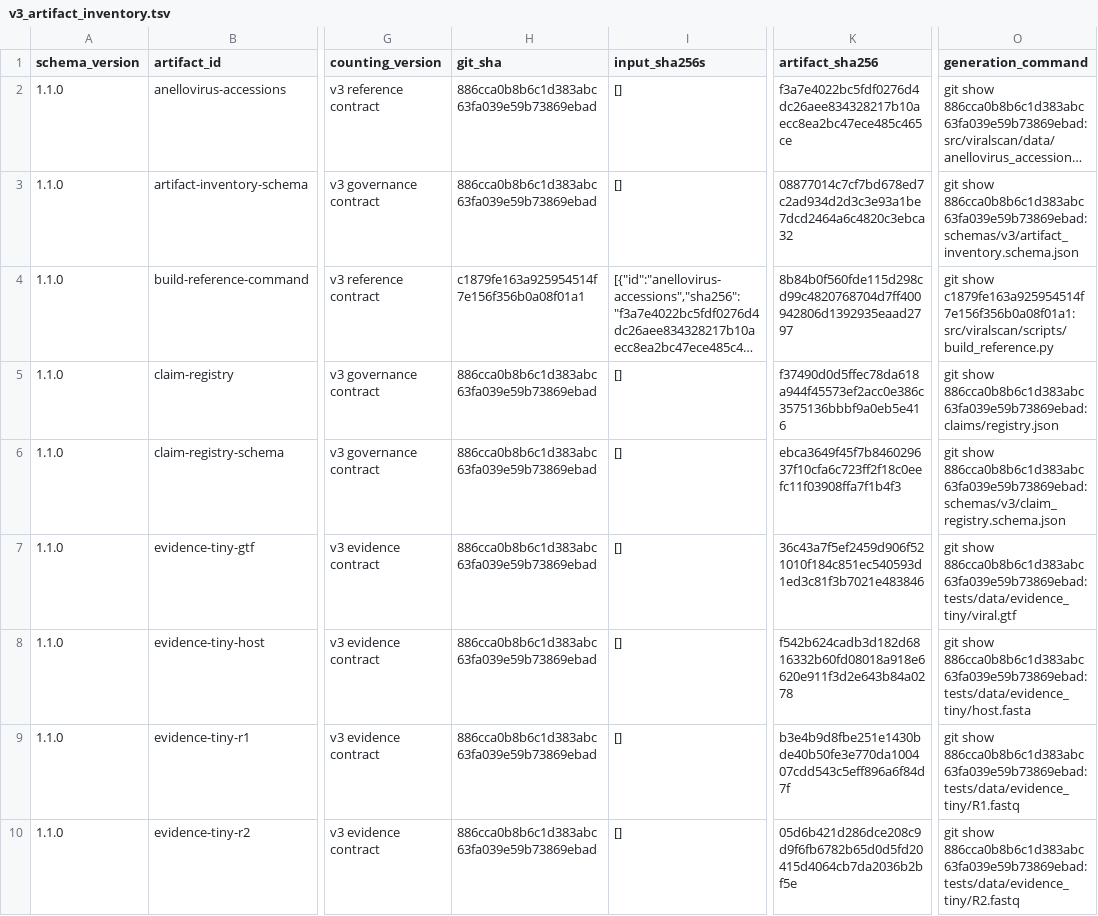
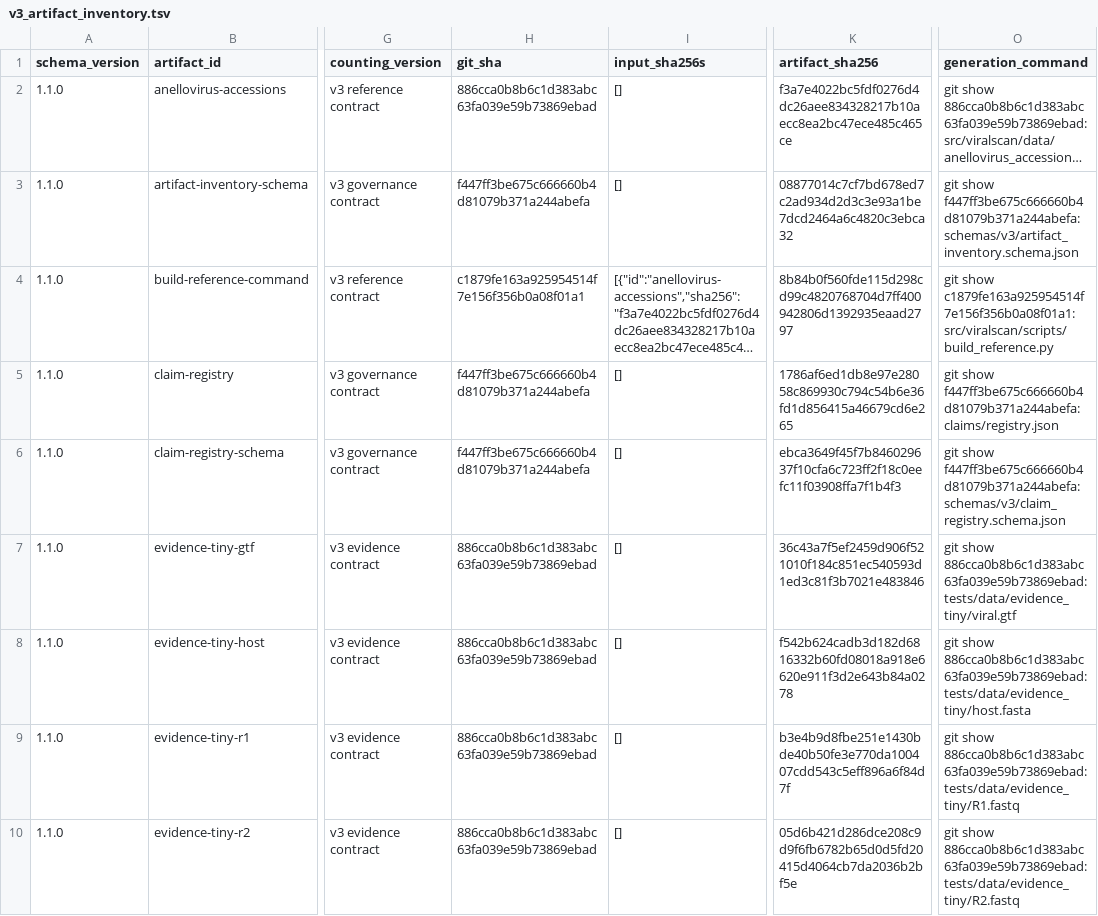
Before and after one commit to mdmanurung/ViralScan, a TSV file: analysis/v3_artifact_inventory.tsv, drawn as a sheet; only a part is shown, gaps mark what is left out; long unchanged cells end in …; the diff names each change by its address in the sheet, - before the commit and + after, or states it on an @@ line.

```diff
--- a/analysis/v3_artifact_inventory.tsv
+++ b/analysis/v3_artifact_inventory.tsv
-H3 (git_sha): 886cca0b8b6c1d383abc63fa039e59b73869ebad
+H3 (git_sha): f447ff3be675c666660b4d81079b371a244abefa
-O3 (generation_command): git show 886cca0b8b6c1d383abc63fa039e59b73869ebad:schemas/v3/artifact_inventory.schema.json
+O3 (generation_command): git show f447ff3be675c666660b4d81079b371a244abefa:schemas/v3/artifact_inventory.schema.json
-H5:H6 (git_sha): 886cca0b8b6c1d383abc63fa039e59b73869ebad
+H5:H6 (git_sha): f447ff3be675c666660b4d81079b371a244abefa
-K5 (artifact_sha256): f37490d0d5ffec78da618a944f45573ef2acc0e386c3575136bbbf9a0eb5e416
+K5 (artifact_sha256): 1786af6ed1db8e97e28058c869930c794c54b6e36fd1d856415a46679cd6e265
-O5 (generation_command): git show 886cca0b8b6c1d383abc63fa039e59b73869ebad:claims/registry.json
+O5 (generation_command): git show f447ff3be675c666660b4d81079b371a244abefa:claims/registry.json
-O6 (generation_command): git show 886cca0b8b6c1d383abc63fa039e59b73869ebad:schemas/v3/claim_registry.schema.json
+O6 (generation_command): git show f447ff3be675c666660b4d81079b371a244abefa:schemas/v3/claim_registry.schema.json
```
